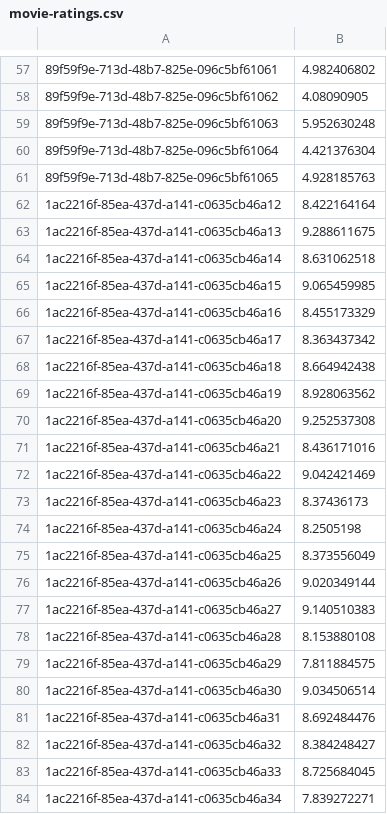
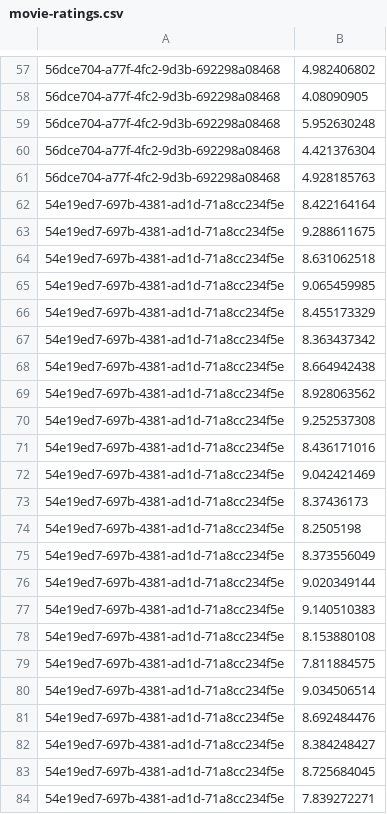
Before and after one commit to RavikumarKatakam/simple-spark-demos, a CSV file: movie-ratings.csv, drawn as a sheet; only a part is shown, gaps mark what is left out; the diff covers the shown part only.

```diff
--- a/movie-ratings.csv
+++ b/movie-ratings.csv
@@ -57,28 +57,28 @@
-89f59f9e-713d-48b7-825e-096c5bf61061,4.982406802
-89f59f9e-713d-48b7-825e-096c5bf61062,4.08090905
-89f59f9e-713d-48b7-825e-096c5bf61063,5.952630248
-89f59f9e-713d-48b7-825e-096c5bf61064,4.421376304
-89f59f9e-713d-48b7-825e-096c5bf61065,4.928185763
-1ac2216f-85ea-437d-a141-c0635cb46a12,8.422164164
-1ac2216f-85ea-437d-a141-c0635cb46a13,9.288611675
-1ac2216f-85ea-437d-a141-c0635cb46a14,8.631062518
-1ac2216f-85ea-437d-a141-c0635cb46a15,9.065459985
-1ac2216f-85ea-437d-a141-c0635cb46a16,8.455173329
-1ac2216f-85ea-437d-a141-c0635cb46a17,8.363437342
-1ac2216f-85ea-437d-a141-c0635cb46a18,8.664942438
-1ac2216f-85ea-437d-a141-c0635cb46a19,8.928063562
-1ac2216f-85ea-437d-a141-c0635cb46a20,9.252537308
-1ac2216f-85ea-437d-a141-c0635cb46a21,8.436171016
-1ac2216f-85ea-437d-a141-c0635cb46a22,9.042421469
-1ac2216f-85ea-437d-a141-c0635cb46a23,8.37436173
-1ac2216f-85ea-437d-a141-c0635cb46a24,8.2505198
-1ac2216f-85ea-437d-a141-c0635cb46a25,8.373556049
-1ac2216f-85ea-437d-a141-c0635cb46a26,9.020349144
-1ac2216f-85ea-437d-a141-c0635cb46a27,9.140510383
-1ac2216f-85ea-437d-a141-c0635cb46a28,8.153880108
-1ac2216f-85ea-437d-a141-c0635cb46a29,7.811884575
-1ac2216f-85ea-437d-a141-c0635cb46a30,9.034506514
-1ac2216f-85ea-437d-a141-c0635cb46a31,8.692484476
-1ac2216f-85ea-437d-a141-c0635cb46a32,8.384248427
-1ac2216f-85ea-437d-a141-c0635cb46a33,8.725684045
-1ac2216f-85ea-437d-a141-c0635cb46a34,7.839272271
+56dce704-a77f-4fc2-9d3b-692298a08468,4.982406802
+56dce704-a77f-4fc2-9d3b-692298a08468,4.08090905
+56dce704-a77f-4fc2-9d3b-692298a08468,5.952630248
+56dce704-a77f-4fc2-9d3b-692298a08468,4.421376304
+56dce704-a77f-4fc2-9d3b-692298a08468,4.928185763
+54e19ed7-697b-4381-ad1d-71a8cc234f5e,8.422164164
+54e19ed7-697b-4381-ad1d-71a8cc234f5e,9.288611675
+54e19ed7-697b-4381-ad1d-71a8cc234f5e,8.631062518
+54e19ed7-697b-4381-ad1d-71a8cc234f5e,9.065459985
+54e19ed7-697b-4381-ad1d-71a8cc234f5e,8.455173329
+54e19ed7-697b-4381-ad1d-71a8cc234f5e,8.363437342
+54e19ed7-697b-4381-ad1d-71a8cc234f5e,8.664942438
+54e19ed7-697b-4381-ad1d-71a8cc234f5e,8.928063562
+54e19ed7-697b-4381-ad1d-71a8cc234f5e,9.252537308
+54e19ed7-697b-4381-ad1d-71a8cc234f5e,8.436171016
+54e19ed7-697b-4381-ad1d-71a8cc234f5e,9.042421469
+54e19ed7-697b-4381-ad1d-71a8cc234f5e,8.37436173
+54e19ed7-697b-4381-ad1d-71a8cc234f5e,8.2505198
+54e19ed7-697b-4381-ad1d-71a8cc234f5e,8.373556049
+54e19ed7-697b-4381-ad1d-71a8cc234f5e,9.020349144
+54e19ed7-697b-4381-ad1d-71a8cc234f5e,9.140510383
+54e19ed7-697b-4381-ad1d-71a8cc234f5e,8.153880108
+54e19ed7-697b-4381-ad1d-71a8cc234f5e,7.811884575
+54e19ed7-697b-4381-ad1d-71a8cc234f5e,9.034506514
+54e19ed7-697b-4381-ad1d-71a8cc234f5e,8.692484476
+54e19ed7-697b-4381-ad1d-71a8cc234f5e,8.384248427
+54e19ed7-697b-4381-ad1d-71a8cc234f5e,8.725684045
+54e19ed7-697b-4381-ad1d-71a8cc234f5e,7.839272271
```
Also changed, not shown: 169 edited cells elsewhere in this file, 1 other file.
